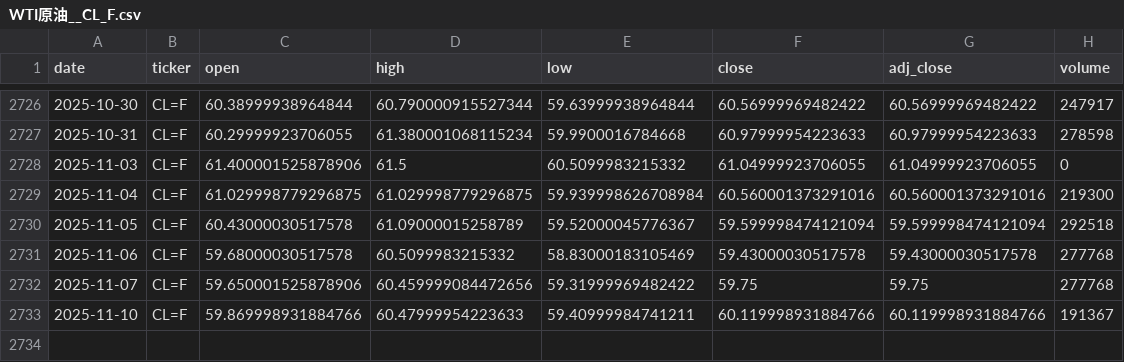
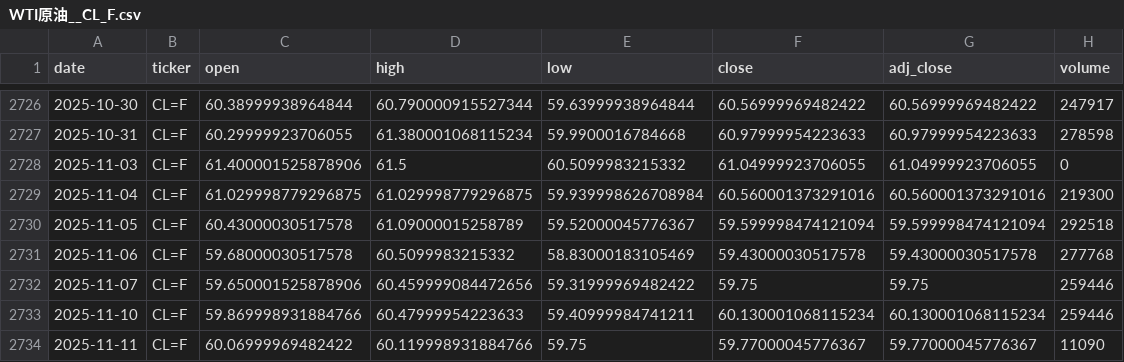
Before and after one commit to zid036116-ship-it/-, a CSV file: docs/market_data/WTI原油__CL_F.csv, drawn as a sheet; only a part is shown, gaps mark what is left out.

```diff
--- a/docs/market_data/WTI原油__CL_F.csv
+++ b/docs/market_data/WTI原油__CL_F.csv
@@ -2731,3 +2731,4 @@
 2025-11-06,CL=F,59.68000030517578,60.5099983215332,58.83000183105469,59.43000030517578,59.43000030517578,277768
-2025-11-07,CL=F,59.650001525878906,60.459999084472656,59.31999969482422,59.75,59.75,277768
-2025-11-10,CL=F,59.869998931884766,60.47999954223633,59.40999984741211,60.119998931884766,60.119998931884766,191367
+2025-11-07,CL=F,59.650001525878906,60.459999084472656,59.31999969482422,59.75,59.75,259446
+2025-11-10,CL=F,59.869998931884766,60.47999954223633,59.40999984741211,60.130001068115234,60.130001068115234,259446
+2025-11-11,CL=F,60.06999969482422,60.119998931884766,59.75,59.77000045776367,59.77000045776367,11090
```
Also changed, not shown: docs/market_data/中证新能源ETF_159845__159845.SZ.csv, market_data/中证医药ETF_159938__159938.SZ.csv, 6 other files.
